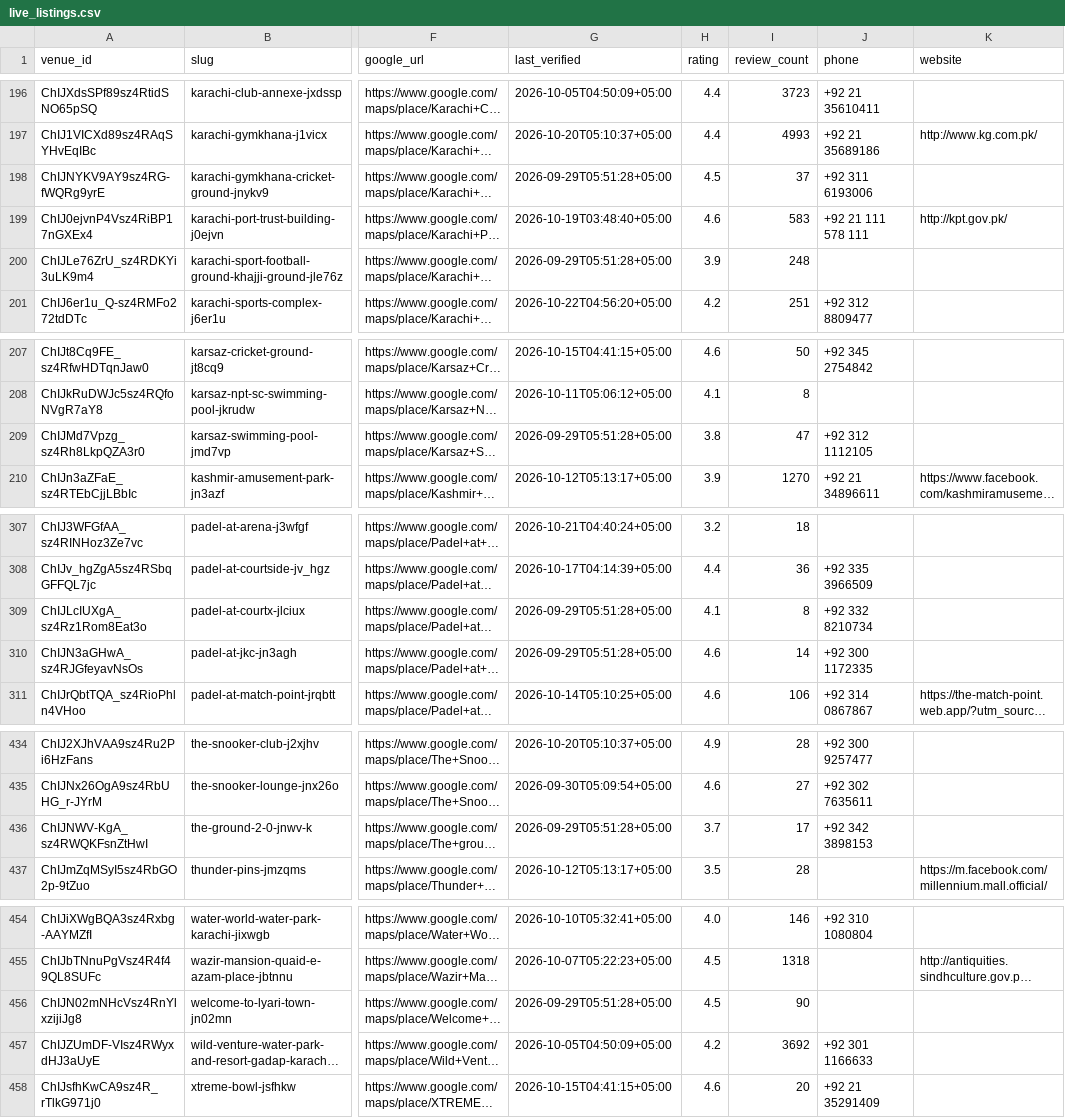
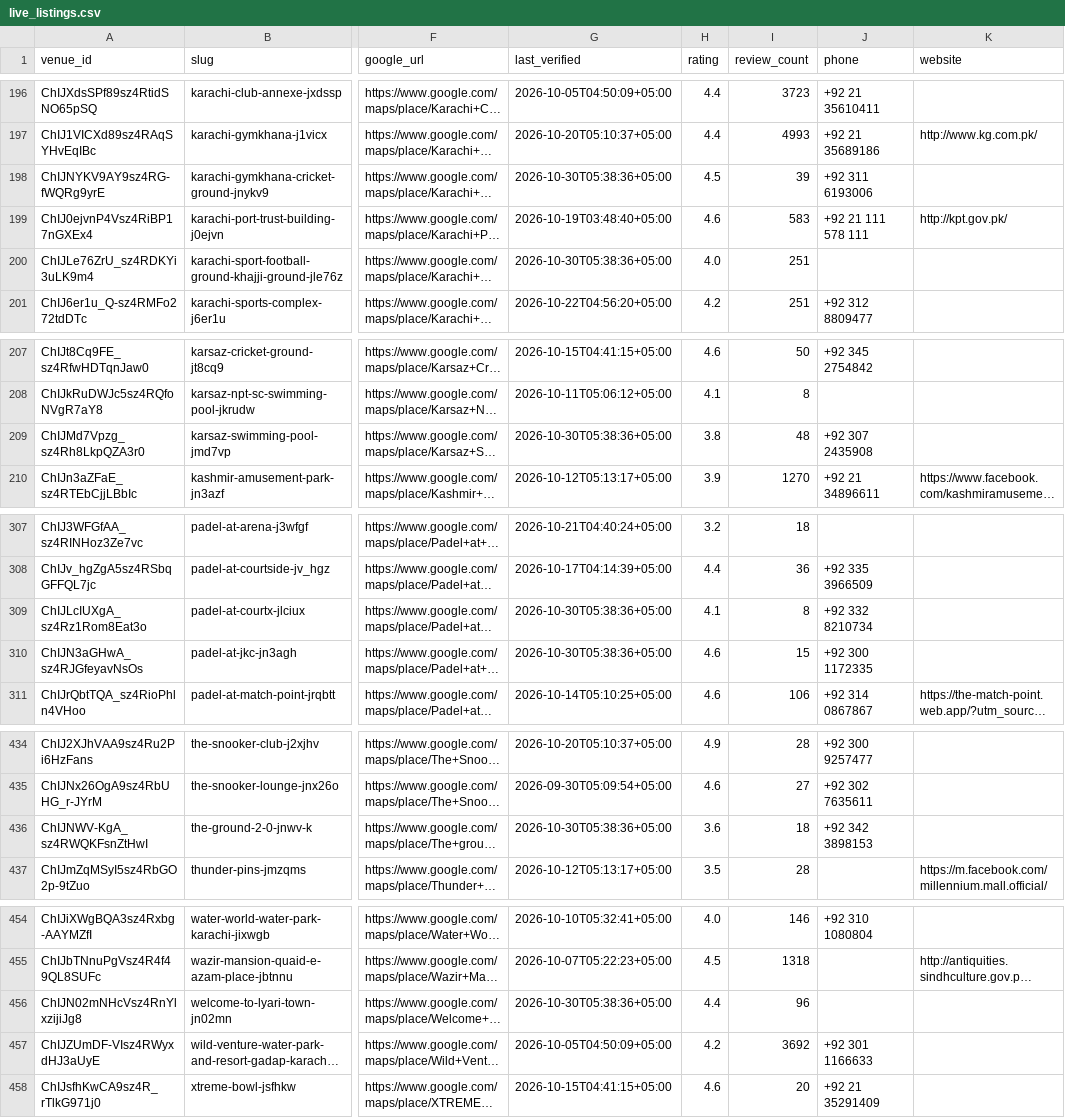
Before and after one commit to hassanraza04/niklo, a CSV file: data/live_listings.csv, drawn as a sheet; only a part is shown, gaps mark what is left out; long unchanged cells end in …; the diff covers the shown part only; the diff names each change by its address in the sheet, - before the commit and + after, or states it on an @@ line.

```diff
--- a/data/live_listings.csv
+++ b/data/live_listings.csv
-G198 (last_verified): 2026-09-29T05:51:28+05:00
+G198 (last_verified): 2026-10-30T05:38:36+05:00
-I198 (review_count): 37
+I198 (review_count): 39
-G200 (last_verified): 2026-09-29T05:51:28+05:00
+G200 (last_verified): 2026-10-30T05:38:36+05:00
-H200 (rating): 3.9
+H200 (rating): 4.0
-I200 (review_count): 248
+I200 (review_count): 251
-G209 (last_verified): 2026-09-29T05:51:28+05:00
+G209 (last_verified): 2026-10-30T05:38:36+05:00
-I209 (review_count): 47
+I209 (review_count): 48
-J209 (phone): +92 312 1112105
+J209 (phone): +92 307 2435908
-G309:G310 (last_verified): 2026-09-29T05:51:28+05:00
+G309:G310 (last_verified): 2026-10-30T05:38:36+05:00
-I310 (review_count): 14
+I310 (review_count): 15
-G436 (last_verified): 2026-09-29T05:51:28+05:00
+G436 (last_verified): 2026-10-30T05:38:36+05:00
-H436 (rating): 3.7
+H436 (rating): 3.6
-I436 (review_count): 17
+I436 (review_count): 18
-G456 (last_verified): 2026-09-29T05:51:28+05:00
+G456 (last_verified): 2026-10-30T05:38:36+05:00
-H456 (rating): 4.5
+H456 (rating): 4.4
-I456 (review_count): 90
+I456 (review_count): 96
```
Also changed, not shown: 9 edited cells elsewhere in this file, 3 other files.
